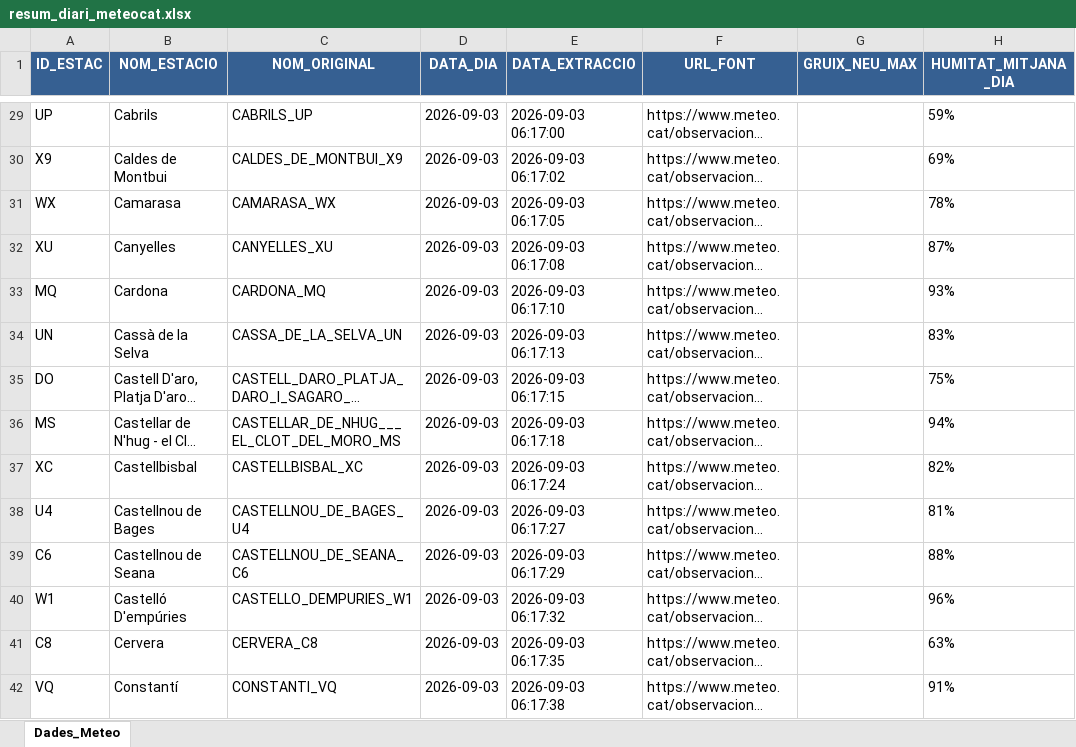
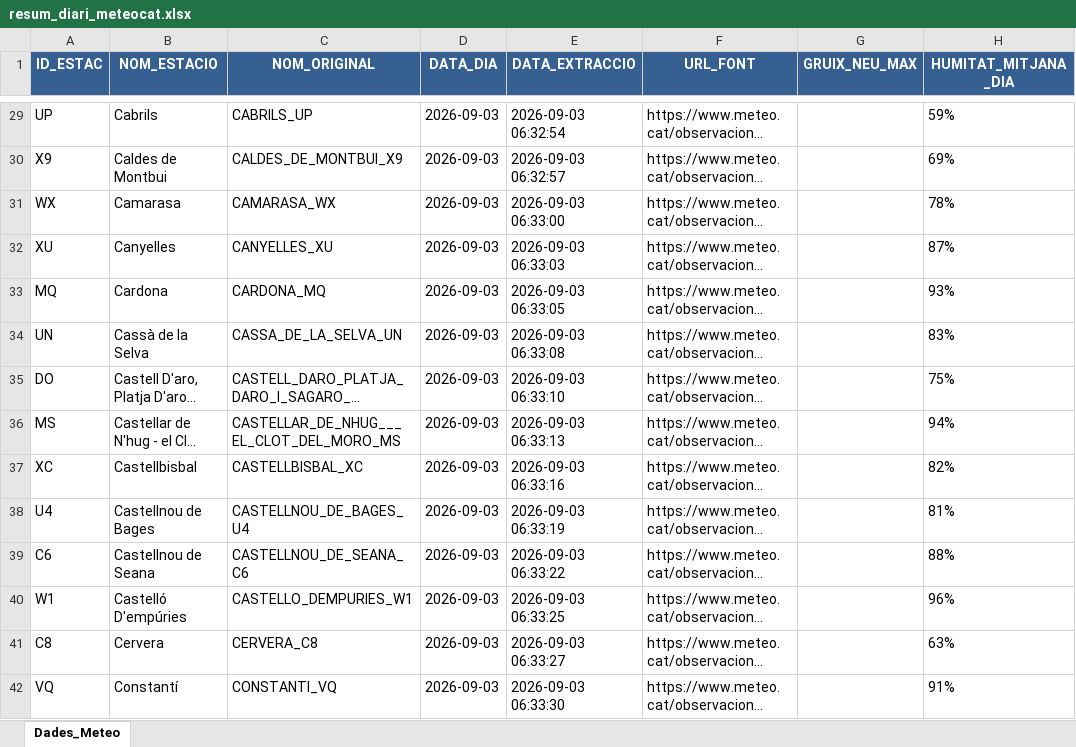
Before and after one commit to joandecorts/getdailydate, an Excel workbook: src/data/resum_diari_meteocat.xlsx, sheet Dades_Meteo, drawn as a sheet; only a part is shown, gaps mark what is left out; long unchanged cells end in …; values as stored, in another font and other column widths than the file's, no borders; the diff covers the shown part only; the diff names each change by its address in the sheet, - before the commit and + after, or states it on an @@ line.

```diff
--- a/src/data/resum_diari_meteocat.xlsx (sheet Dades_Meteo)
+++ b/src/data/resum_diari_meteocat.xlsx (sheet Dades_Meteo)
-E29 (DATA_EXTRACCIO): 2026-09-03 06:17:00
+E29 (DATA_EXTRACCIO): 2026-09-03 06:32:54
-E30 (DATA_EXTRACCIO): 2026-09-03 06:17:02
+E30 (DATA_EXTRACCIO): 2026-09-03 06:32:57
-E31 (DATA_EXTRACCIO): 2026-09-03 06:17:05
+E31 (DATA_EXTRACCIO): 2026-09-03 06:33:00
-E32 (DATA_EXTRACCIO): 2026-09-03 06:17:08
+E32 (DATA_EXTRACCIO): 2026-09-03 06:33:03
-E33 (DATA_EXTRACCIO): 2026-09-03 06:17:10
+E33 (DATA_EXTRACCIO): 2026-09-03 06:33:05
-E34 (DATA_EXTRACCIO): 2026-09-03 06:17:13
+E34 (DATA_EXTRACCIO): 2026-09-03 06:33:08
-E35 (DATA_EXTRACCIO): 2026-09-03 06:17:15
+E35 (DATA_EXTRACCIO): 2026-09-03 06:33:10
-E36 (DATA_EXTRACCIO): 2026-09-03 06:17:18
+E36 (DATA_EXTRACCIO): 2026-09-03 06:33:13
-E37 (DATA_EXTRACCIO): 2026-09-03 06:17:24
+E37 (DATA_EXTRACCIO): 2026-09-03 06:33:16
-E38 (DATA_EXTRACCIO): 2026-09-03 06:17:27
+E38 (DATA_EXTRACCIO): 2026-09-03 06:33:19
-E39 (DATA_EXTRACCIO): 2026-09-03 06:17:29
+E39 (DATA_EXTRACCIO): 2026-09-03 06:33:22
-E40 (DATA_EXTRACCIO): 2026-09-03 06:17:32
+E40 (DATA_EXTRACCIO): 2026-09-03 06:33:25
-E41 (DATA_EXTRACCIO): 2026-09-03 06:17:35
+E41 (DATA_EXTRACCIO): 2026-09-03 06:33:27
-E42 (DATA_EXTRACCIO): 2026-09-03 06:17:38
+E42 (DATA_EXTRACCIO): 2026-09-03 06:33:30
```
Also changed, not shown: 221 edited cells elsewhere in this sheet, 3 other files.
